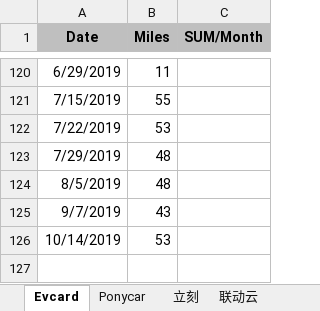
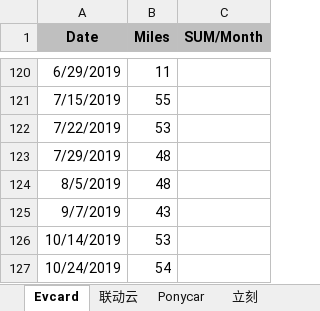
Before and after one commit to pure-study/misc, an Excel workbook: src/main/resources/Driving.xlsx, sheet Evcard, drawn as a sheet; only a part is shown, gaps mark what is left out; values as stored, in another font and other column widths than the file's, no borders; the diff names each change by its address in the sheet, - before the commit and + after, or states it on an @@ line.

Commit message:
tag

```diff
--- a/src/main/resources/Driving.xlsx (sheet Evcard)
+++ b/src/main/resources/Driving.xlsx (sheet Evcard)
@@ sheet tab order changed: Evcard | 联动云 | Ponycar | 立刻 @@
+row 127: 10/24/2019 | 54
```
Also changed, not shown: sheet SUM.
